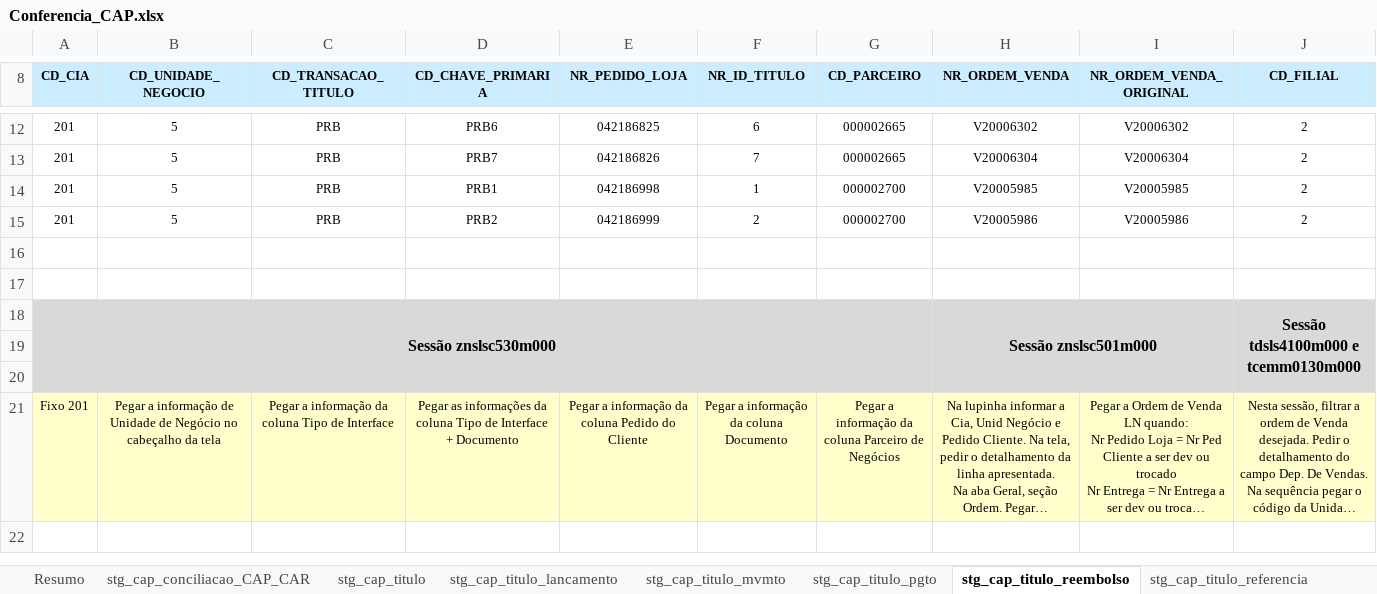
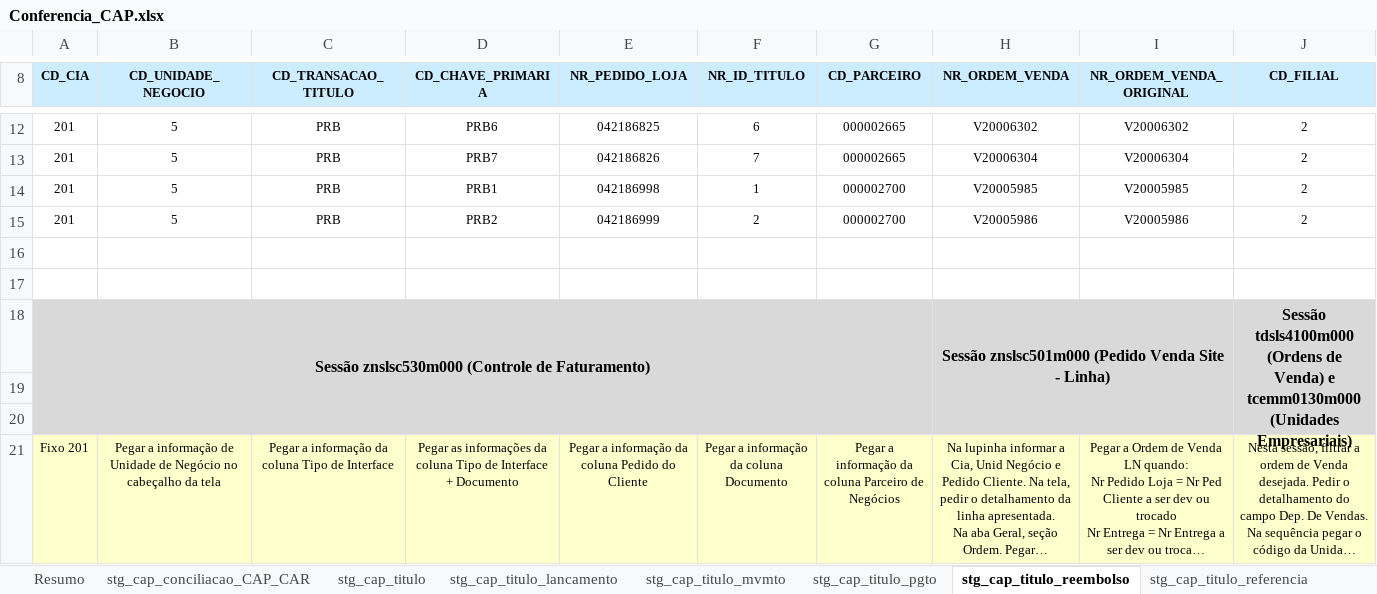
Before and after one commit to patricknaka/Nova, an Excel workbook: Documentação/Planilhas/Conferencia_CAP.xlsx, sheet stg_cap_titulo_reembolso, drawn as a sheet; only a part is shown, gaps mark what is left out; long unchanged cells end in …; values as stored, in another font and other column widths than the file's, no borders; removed rows and columns are numbered as before the commit, all else as after; the diff names each change by its address in the sheet, - before the commit and + after, or states it on an @@ line.

```diff
--- a/Documentação/Planilhas/Conferencia_CAP.xlsx (sheet stg_cap_titulo_reembolso)
+++ b/Documentação/Planilhas/Conferencia_CAP.xlsx (sheet stg_cap_titulo_reembolso)
-row 18: Sessão znslsc530m000 |  |  |  |  |  |  | Sessão znslsc501m000 |  | Sessão tdsls4100m000 e tcemm0130m000
+row 18: Sessão znslsc530m000 (Controle de Faturamento) |  |  |  |  |  |  | Sessão znslsc501m000 (Pedido Venda Site - Linha) |  | Sessão tdsls4100m000 (Ordens de Venda) e tcemm0130m000 (Unidades Empresariais)
```
Also changed, not shown: sheet stg_cap_titulo_pgto, sheet stg_cap_titulo_reversao, sheet stg_cap_conciliacao_CAP_CAR, sheet stg_cap_titulo_mvmto, sheet stg_cap_titulo, sheet stg_cap_titulo_referencia, other sheet tabs, Documentação/Planilhas/Conferencia_CAR.xlsx, Documentação/Planilhas/Conferencia_DOM_SD.xlsx, 15 other files.
